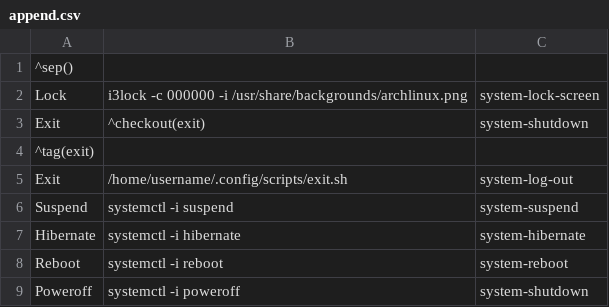
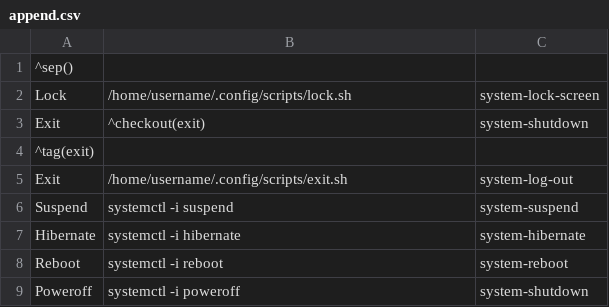
Before and after one commit to Koljasha/archlinux, a CSV file: config/jgmenu/append.csv, drawn as a sheet.

Commit message:
lock script with cmatrix

```diff
--- a/config/jgmenu/append.csv
+++ b/config/jgmenu/append.csv
@@ -1,3 +1,3 @@
 ^sep()
-Lock,i3lock -c 000000 -i /usr/share/backgrounds/archlinux.png,system-lock-screen
+Lock,/home/username/.config/scripts/lock.sh,system-lock-screen
 Exit,^checkout(exit),system-shutdown
```
Also changed, not shown: 1 other file.
